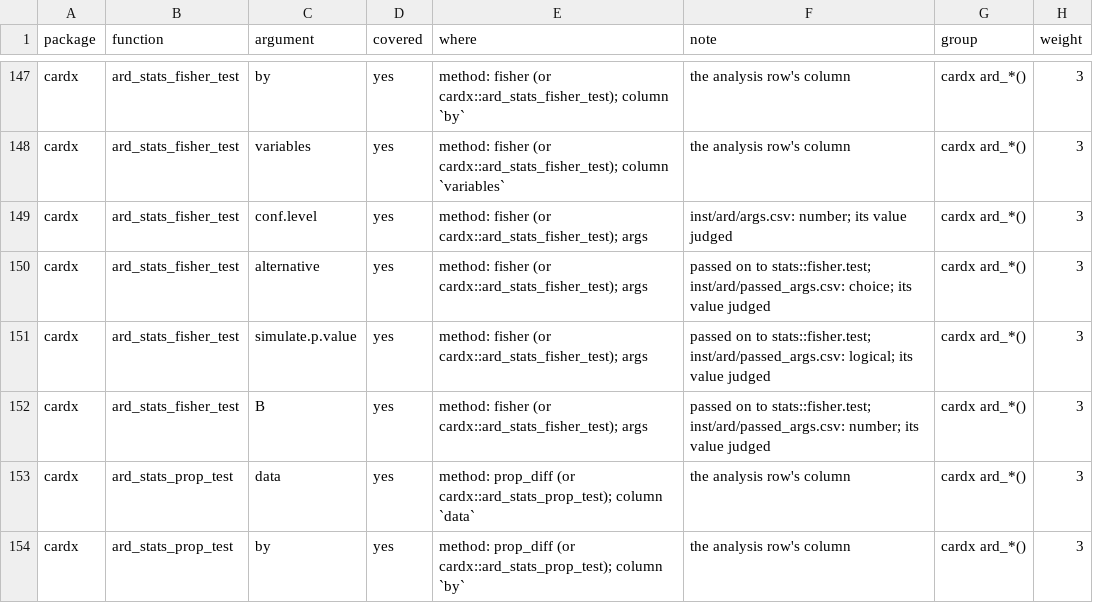
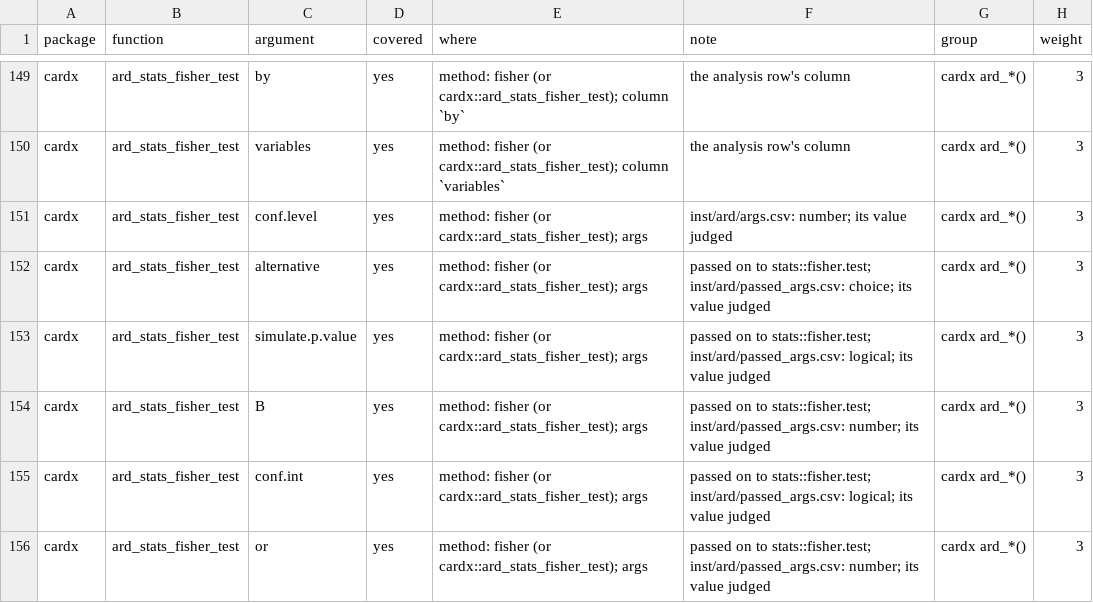
Before and after one commit to ichirio/tflspec, a CSV file: inst/dev/spec-coverage-cards.csv, drawn as a sheet; only a part is shown, gaps mark what is left out; the shorter side is filled out with more unchanged rows; the diff covers the shown part only; the diff names each change by its address in the sheet, - before the commit and + after, or states it on an @@ line.

```diff
--- a/inst/dev/spec-coverage-cards.csv
+++ b/inst/dev/spec-coverage-cards.csv
+row 155: cardx | ard_stats_fisher_test | conf.int | yes | method: fisher (or cardx::ard_stats_fisher_test); args | passed on to stats::fisher.test; inst/ard/passed_args.csv: logical; its value judged | cardx ard_*() | 3
+row 156: cardx | ard_stats_fisher_test | or | yes | method: fisher (or cardx::ard_stats_fisher_test); args | passed on to stats::fisher.test; inst/ard/passed_args.csv: number; its value judged | cardx ard_*() | 3
```
Also changed, not shown: 12 added rows elsewhere in this file, inst/ard/passed_args.csv, 3 other files.
